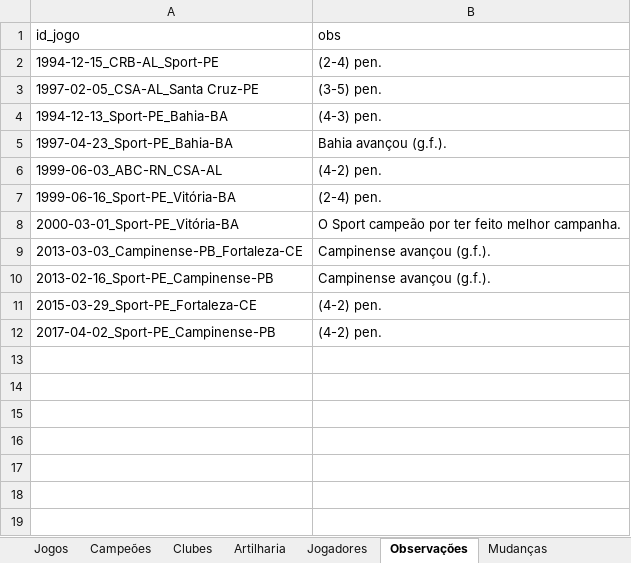
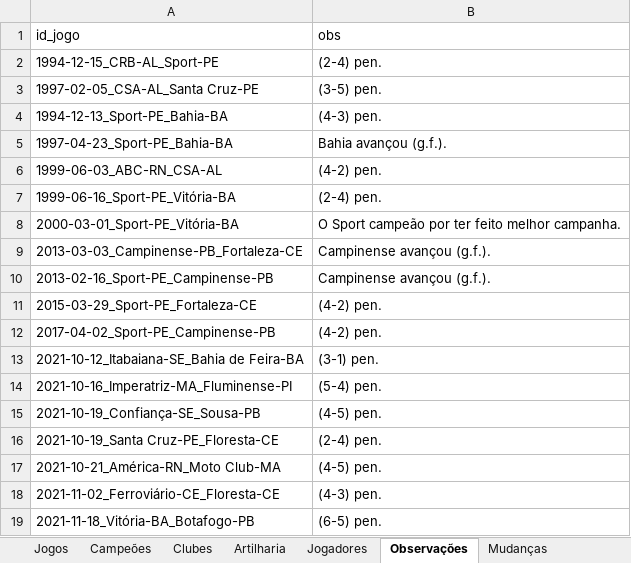
Before and after one commit to PericlesSavio/NE_Dados_FC, an Excel workbook: dados/Futebol Nordestino.xlsx, sheet Observações, drawn as a sheet; values as stored, in another font and other column widths than the file's, no borders; the diff names each change by its address in the sheet, - before the commit and + after, or states it on an @@ line.

```diff
--- a/dados/Futebol Nordestino.xlsx (sheet Observações)
+++ b/dados/Futebol Nordestino.xlsx (sheet Observações)
+row 13: 2021-10-12_Itabaiana-SE_Bahia de Feira-BA | (3-1) pen.
+row 14: 2021-10-16_Imperatriz-MA_Fluminense-PI | (5-4) pen.
+row 15: 2021-10-19_Confiança-SE_Sousa-PB | (4-5) pen.
+row 16: 2021-10-19_Santa Cruz-PE_Floresta-CE | (2-4) pen.
+row 17: 2021-10-21_América-RN_Moto Club-MA | (4-5) pen.
+row 18: 2021-11-02_Ferroviário-CE_Floresta-CE | (4-3) pen.
+row 19: 2021-11-18_Vitória-BA_Botafogo-PB | (6-5) pen.
```
Also changed, not shown: sheet Jogos, hidden cells, 10 other files.
